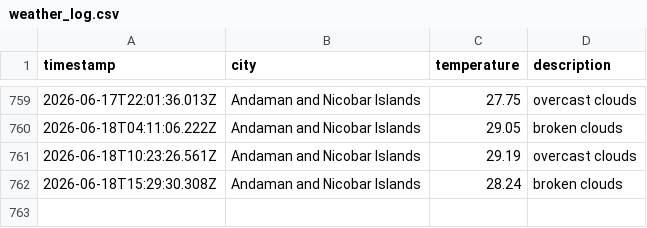
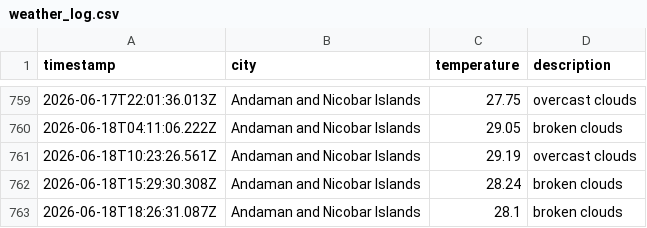
Before and after one commit to dougthenugget21/Weather-App-JS, a CSV file: data/weather_log.csv, drawn as a sheet; only a part is shown, gaps mark what is left out.

```diff
--- a/data/weather_log.csv
+++ b/data/weather_log.csv
@@ -762 +762,2 @@ timestamp,city,temperature,description
 2026-06-18T15:29:30.308Z,Andaman and Nicobar Islands,28.24,broken clouds
+2026-06-18T18:26:31.087Z,Andaman and Nicobar Islands,28.1,broken clouds
```
Also changed, not shown: 1 other file.
